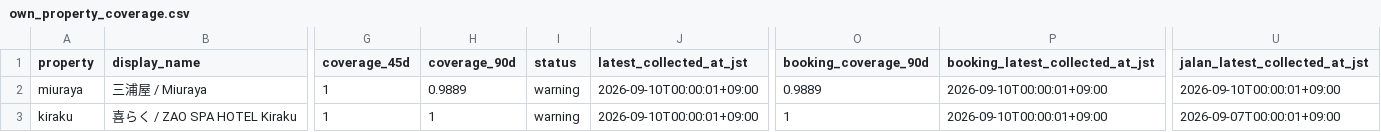
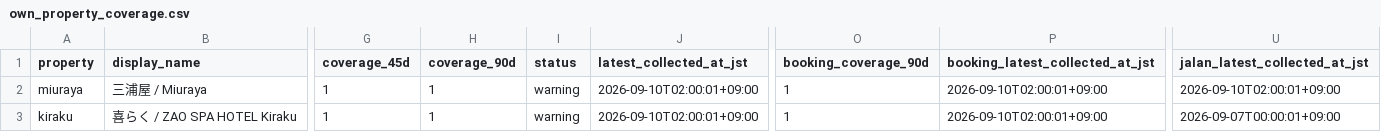
Before and after one commit to ginisato-hash/zao-market-intelligence, a CSV file: apps/zmi-bi-web/data/own_property_coverage.csv, drawn as a sheet; only a part is shown, gaps mark what is left out; the diff names each change by its address in the sheet, - before the commit and + after, or states it on an @@ line.

```diff
--- a/apps/zmi-bi-web/data/own_property_coverage.csv
+++ b/apps/zmi-bi-web/data/own_property_coverage.csv
-H2 (coverage_90d): 0.9889
+H2 (coverage_90d): 1
-J2:J3 (latest_collected_at_jst): 2026-09-10T00:00:01+09:00
+J2:J3 (latest_collected_at_jst): 2026-09-10T02:00:01+09:00
-O2 (booking_coverage_90d): 0.9889
+O2 (booking_coverage_90d): 1
-P2:P3 (booking_latest_collected_at_jst): 2026-09-10T00:00:01+09:00
+P2:P3 (booking_latest_collected_at_jst): 2026-09-10T02:00:01+09:00
-U2 (jalan_latest_collected_at_jst): 2026-09-10T00:00:01+09:00
+U2 (jalan_latest_collected_at_jst): 2026-09-10T02:00:01+09:00
```
Also changed, not shown: apps/zmi-bi-web/data/market_dp_pressure_by_checkin.csv, apps/zmi-bi-web/data/own_property_price_changes.csv, 11 other files.
